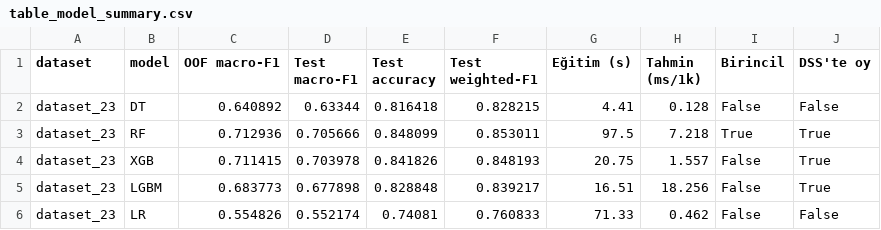
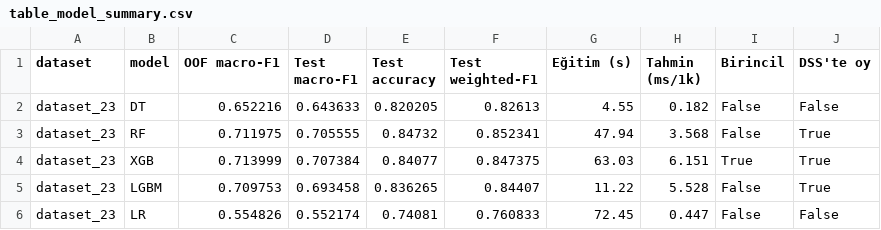
Before and after one commit to GamzeSerin/bitirme-projesi, a CSV file: figures/table_model_summary.csv, drawn as a sheet.

```diff
--- a/figures/table_model_summary.csv
+++ b/figures/table_model_summary.csv
@@ -1,6 +1,6 @@
 dataset,model,OOF macro-F1,Test macro-F1,Test accuracy,Test weighted-F1,Eğitim (s),Tahmin (ms/1k),Birincil,DSS'te oy
-dataset_23,DT,0.640892,0.63344,0.816418,0.828215,4.41,0.128,False,False
-dataset_23,RF,0.712936,0.705666,0.848099,0.853011,97.5,7.218,True,True
-dataset_23,XGB,0.711415,0.703978,0.841826,0.848193,20.75,1.557,False,True
-dataset_23,LGBM,0.683773,0.677898,0.828848,0.839217,16.51,18.256,False,True
-dataset_23,LR,0.554826,0.552174,0.74081,0.760833,71.33,0.462,False,False
+dataset_23,DT,0.652216,0.643633,0.820205,0.82613,4.55,0.182,False,False
+dataset_23,RF,0.711975,0.705555,0.84732,0.852341,47.94,3.568,False,True
+dataset_23,XGB,0.713999,0.707384,0.84077,0.847375,63.03,6.151,True,True
+dataset_23,LGBM,0.709753,0.693458,0.836265,0.84407,11.22,5.528,False,True
+dataset_23,LR,0.554826,0.552174,0.74081,0.760833,72.45,0.447,False,False
```
Also changed, not shown: 24 other files.
